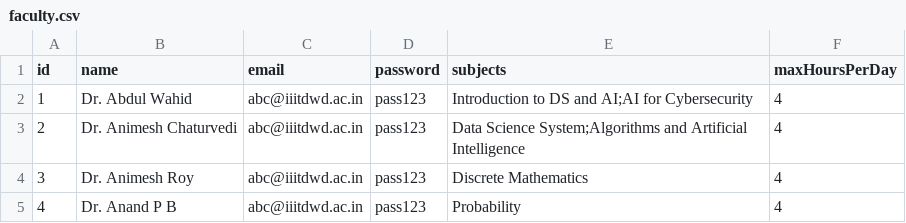
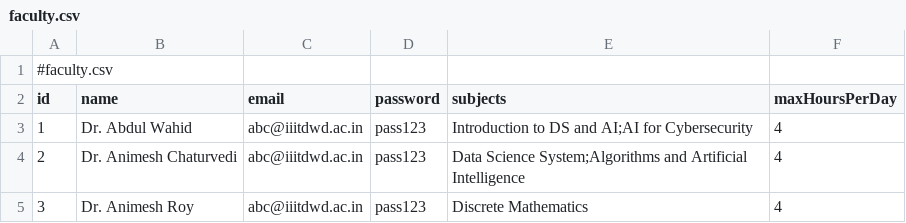
Before and after one commit to shivambu108/automated-timetable-scheduler, a CSV file: faculty.csv, drawn as a sheet; only a part is shown; the shorter side is filled out with more unchanged rows; the diff names each change by its address in the sheet, - before the commit and + after, or states it on an @@ line.

Commit message:
faculty

```diff
--- a/faculty.csv
+++ b/faculty.csv
+row 1: #faculty.csv
```
Also changed, not shown: 1 other file.
